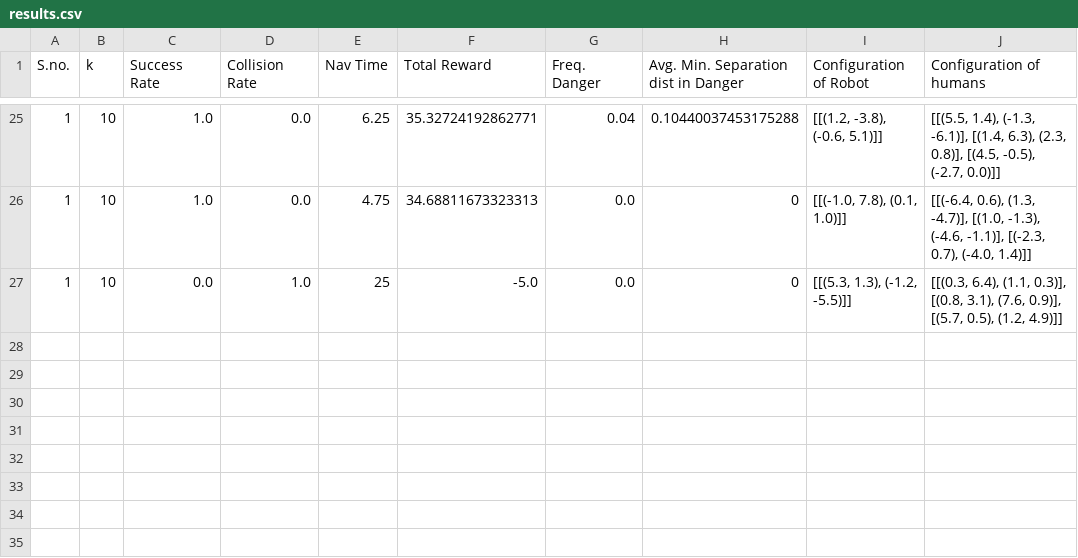
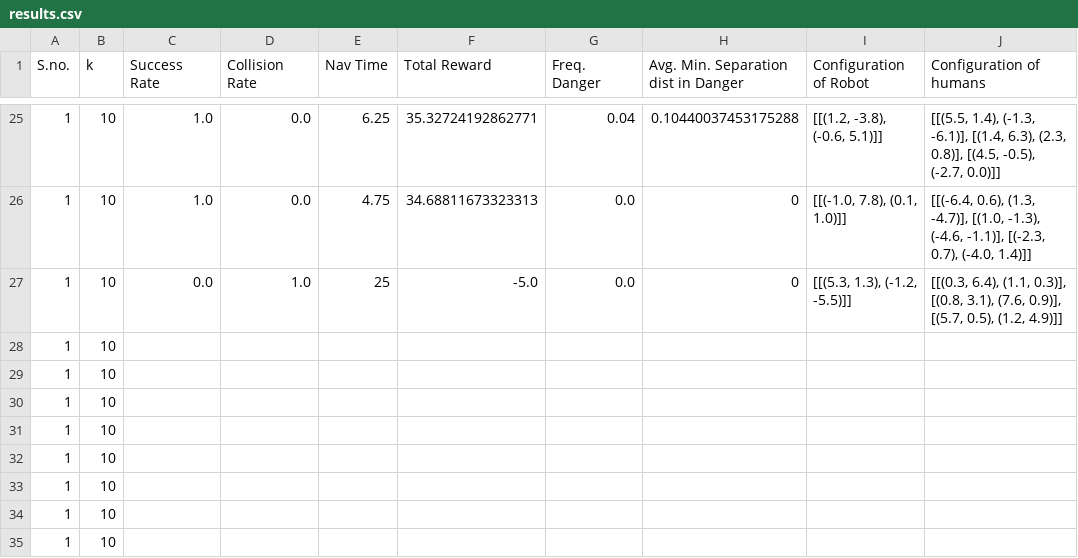
Before and after one commit to singhalpranav22/HRI-2, a CSV file: crowd_nav/results.csv, drawn as a sheet; only a part is shown, gaps mark what is left out; the diff names each change by its address in the sheet, - before the commit and + after, or states it on an @@ line.

```diff
--- a/crowd_nav/results.csv
+++ b/crowd_nav/results.csv
+row 28: 1 | 10
+row 29: 1 | 10
+row 30: 1 | 10
+row 31: 1 | 10
+row 32: 1 | 10
+row 33: 1 | 10
+row 34: 1 | 10
+row 35: 1 | 10
```
Also changed, not shown: 7 other files.
